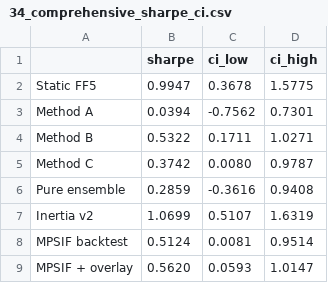
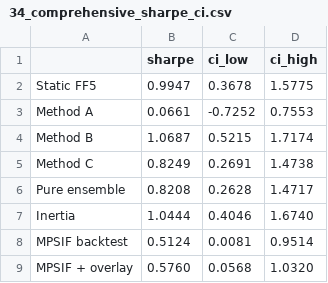
Before and after one commit to wyw2010/inertia-momentum-timing, a CSV file: factor_regimes/tables/34_comprehensive_sharpe_ci.csv, drawn as a sheet.

```diff
--- a/factor_regimes/tables/34_comprehensive_sharpe_ci.csv
+++ b/factor_regimes/tables/34_comprehensive_sharpe_ci.csv
@@ -2,8 +2,8 @@
 Static FF5,0.9947,0.3678,1.5775
-Method A,0.0394,-0.7562,0.7301
-Method B,0.5322,0.1711,1.0271
-Method C,0.3742,0.0080,0.9787
-Pure ensemble,0.2859,-0.3616,0.9408
-Inertia v2,1.0699,0.5107,1.6319
+Method A,0.0661,-0.7252,0.7553
+Method B,1.0687,0.5215,1.7174
+Method C,0.8249,0.2691,1.4738
+Pure ensemble,0.8208,0.2628,1.4717
+Inertia,1.0444,0.4046,1.6740
 MPSIF backtest,0.5124,0.0081,0.9514
-MPSIF + overlay,0.5620,0.0593,1.0147
+MPSIF + overlay,0.5760,0.0568,1.0320
```
Also changed, not shown: factor_regimes/tables/33_comprehensive_scoreboard.csv, factor_regimes/tables/35_comprehensive_paired_diff.csv, 21 other files.
